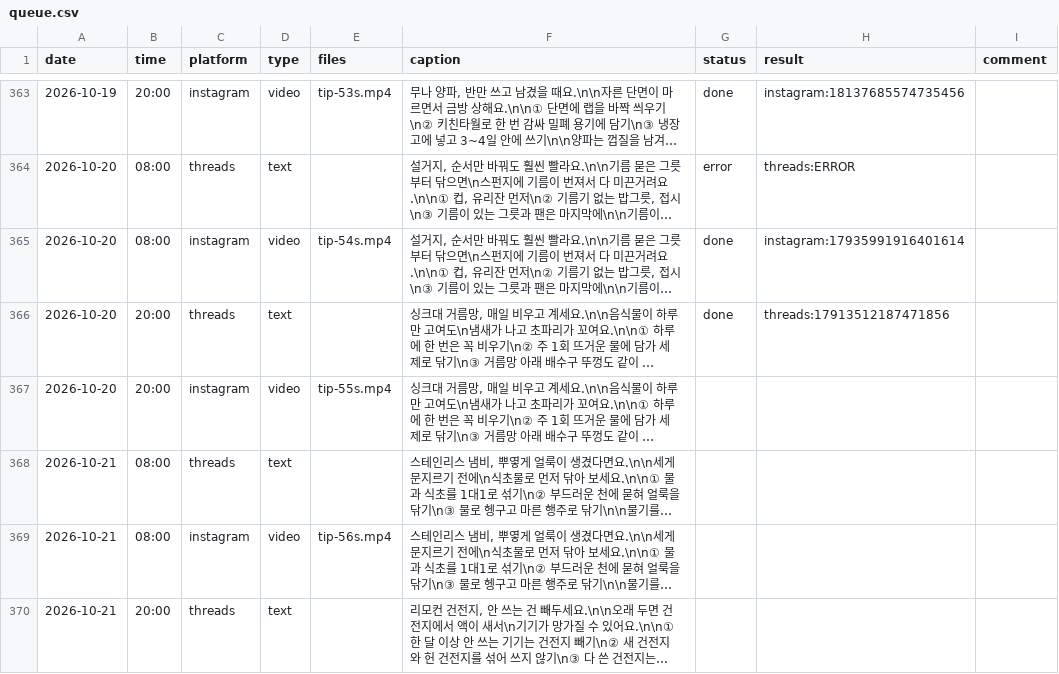
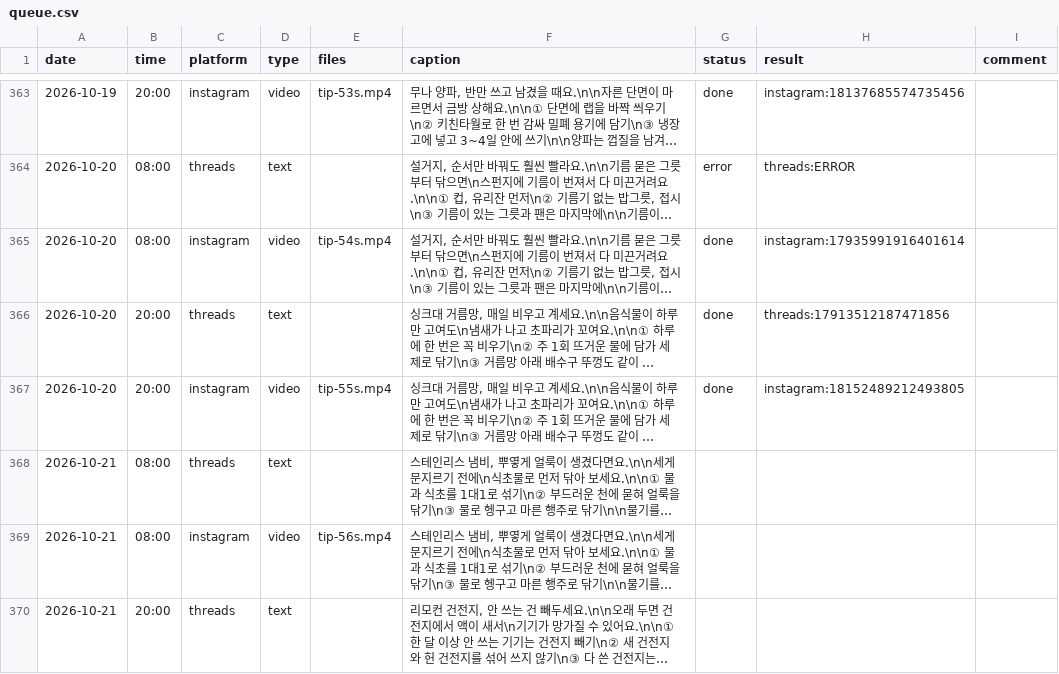
Before and after one commit to wonbi/insta-threads-auto, a CSV file: queue.csv, drawn as a sheet; only a part is shown, gaps mark what is left out; long unchanged cells end in …; the diff names each change by its address in the sheet, - before the commit and + after, or states it on an @@ line.

Commit message:
발행 결과 기록 2026-10-20 20:01 KST

```diff
--- a/queue.csv
+++ b/queue.csv
-G367 (status): (empty)
+G367 (status): done
-H367 (result): (empty)
+H367 (result): instagram:18152489212493805
```
